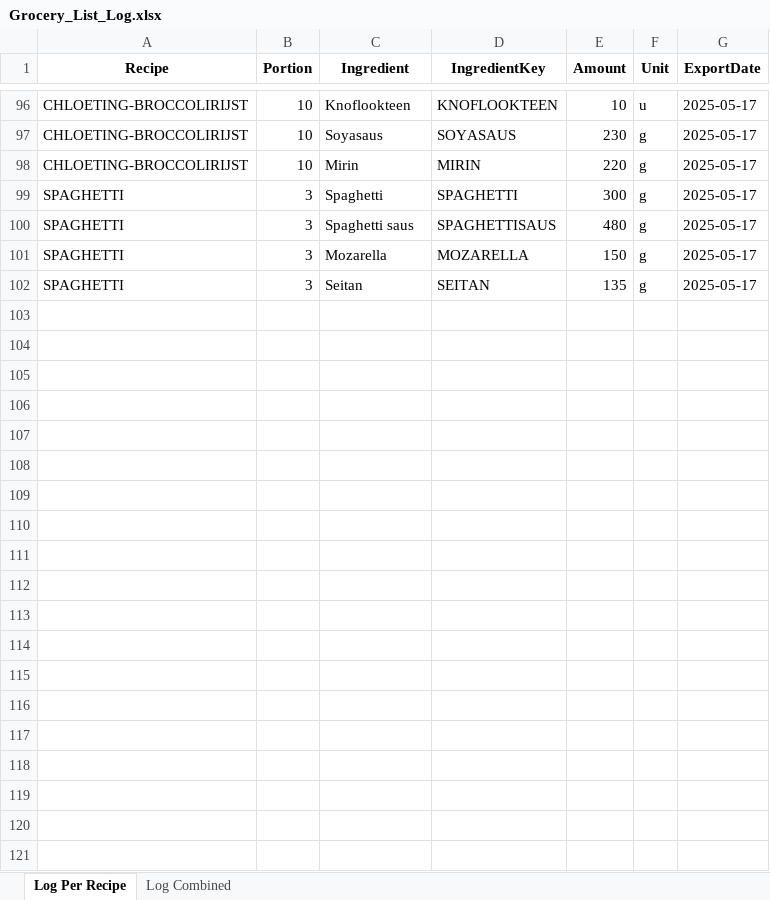
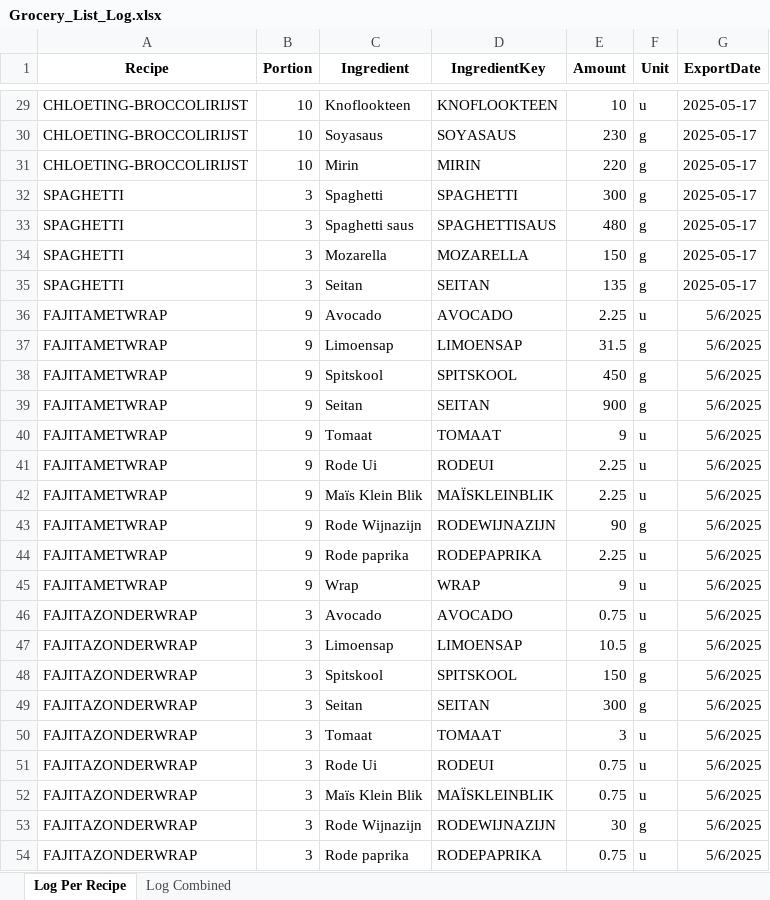
Before and after one commit to Callistah/Grocery_list, an Excel workbook: Excel_files/Log/Grocery_List_Log.xlsx, sheet Log Per Recipe, drawn as a sheet; only a part is shown, gaps mark what is left out; values as stored, in another font and other column widths than the file's, no borders; the diff covers the shown part only; the diff names each change by its address in the sheet, - before the commit and + after, or states it on an @@ line.

```diff
--- a/Excel_files/Log/Grocery_List_Log.xlsx (sheet Log Per Recipe)
+++ b/Excel_files/Log/Grocery_List_Log.xlsx (sheet Log Per Recipe)
+row 36: FAJITAMETWRAP | 9 | Avocado | AVOCADO | 2.25 | u | 5/6/2025
+row 37: FAJITAMETWRAP | 9 | Limoensap | LIMOENSAP | 31.5 | g | 5/6/2025
+row 38: FAJITAMETWRAP | 9 | Spitskool | SPITSKOOL | 450 | g | 5/6/2025
+row 39: FAJITAMETWRAP | 9 | Seitan | SEITAN | 900 | g | 5/6/2025
+row 40: FAJITAMETWRAP | 9 | Tomaat | TOMAAT | 9 | u | 5/6/2025
+row 41: FAJITAMETWRAP | 9 | Rode Ui | RODEUI | 2.25 | u | 5/6/2025
+row 42: FAJITAMETWRAP | 9 | Maïs Klein Blik | MAÏSKLEINBLIK | 2.25 | u | 5/6/2025
+row 43: FAJITAMETWRAP | 9 | Rode Wijnazijn | RODEWIJNAZIJN | 90 | g | 5/6/2025
+row 44: FAJITAMETWRAP | 9 | Rode paprika | RODEPAPRIKA | 2.25 | u | 5/6/2025
+row 45: FAJITAMETWRAP | 9 | Wrap | WRAP | 9 | u | 5/6/2025
+row 46: FAJITAZONDERWRAP | 3 | Avocado | AVOCADO | 0.75 | u | 5/6/2025
+row 47: FAJITAZONDERWRAP | 3 | Limoensap | LIMOENSAP | 10.5 | g | 5/6/2025
+row 48: FAJITAZONDERWRAP | 3 | Spitskool | SPITSKOOL | 150 | g | 5/6/2025
+row 49: FAJITAZONDERWRAP | 3 | Seitan | SEITAN | 300 | g | 5/6/2025
+row 50: FAJITAZONDERWRAP | 3 | Tomaat | TOMAAT | 3 | u | 5/6/2025
+row 51: FAJITAZONDERWRAP | 3 | Rode Ui | RODEUI | 0.75 | u | 5/6/2025
+row 52: FAJITAZONDERWRAP | 3 | Maïs Klein Blik | MAÏSKLEINBLIK | 0.75 | u | 5/6/2025
+row 53: FAJITAZONDERWRAP | 3 | Rode Wijnazijn | RODEWIJNAZIJN | 30 | g | 5/6/2025
+row 54: FAJITAZONDERWRAP | 3 | Rode paprika | RODEPAPRIKA | 0.75 | u | 5/6/2025
```
Also changed, not shown: 62 added rows and 67 removed rows elsewhere in this sheet, sheet Log Combined, 4 other files.
